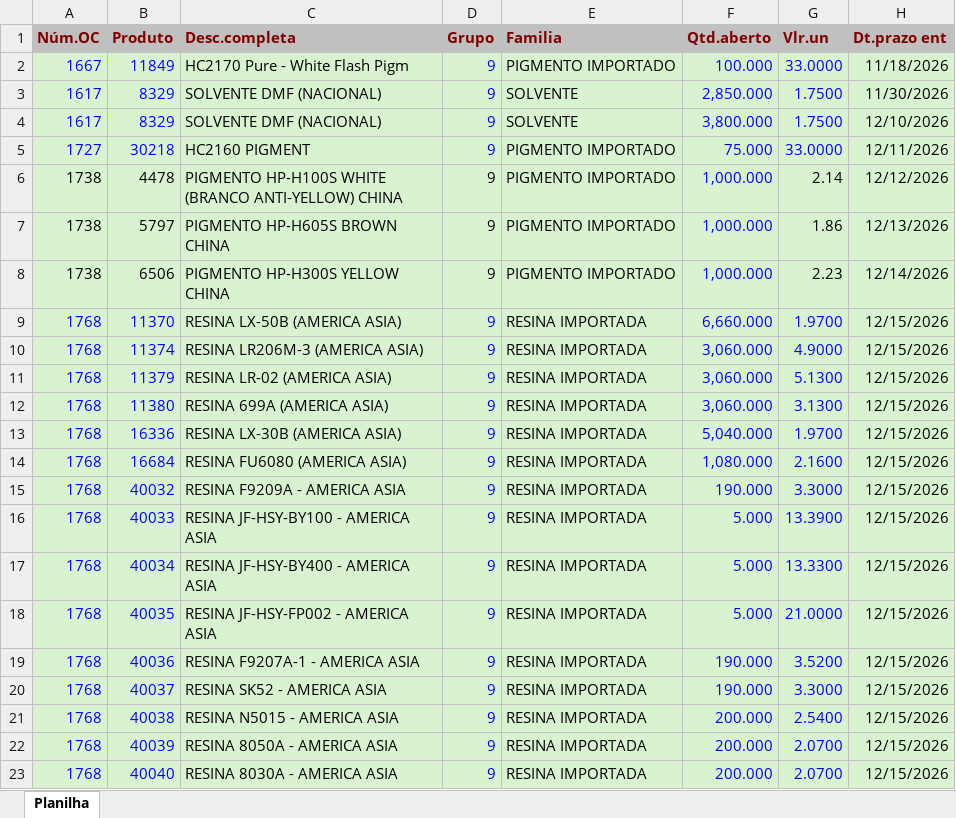
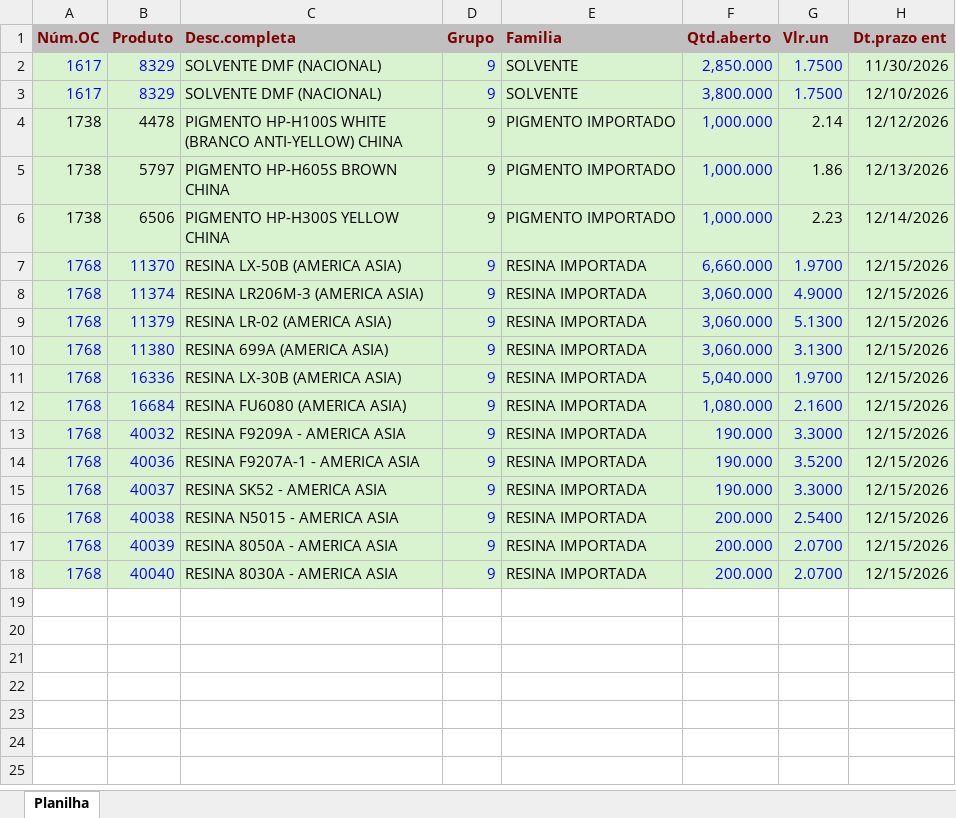
Before and after one commit to afbertuolsmart/QUIMICOS-ANALISE, an Excel workbook: data-source/COMPRASQUIMICOS.xlsx, sheet Planilha, drawn as a sheet; values as stored, in another font and other column widths than the file's, no borders; the diff names each change by its address in the sheet, - before the commit and + after, or states it on an @@ line.

```diff
--- a/data-source/COMPRASQUIMICOS.xlsx (sheet Planilha)
+++ b/data-source/COMPRASQUIMICOS.xlsx (sheet Planilha)
-row 2: 1667 | 11849 | HC2170 Pure - White Flash Pigm | 9 | PIGMENTO IMPORTADO | 100.000 | 33.0000 | 11/18/2026
-row 5: 1727 | 30218 | HC2160 PIGMENT | 9 | PIGMENTO IMPORTADO | 75.000 | 33.0000 | 12/11/2026
-row 16: 1768 | 40033 | RESINA JF-HSY-BY100 - AMERICA ASIA | 9 | RESINA IMPORTADA | 5.000 | 13.3900 | 12/15/2026
-row 17: 1768 | 40034 | RESINA JF-HSY-BY400 - AMERICA ASIA | 9 | RESINA IMPORTADA | 5.000 | 13.3300 | 12/15/2026
-row 18: 1768 | 40035 | RESINA JF-HSY-FP002 - AMERICA ASIA | 9 | RESINA IMPORTADA | 5.000 | 21.0000 | 12/15/2026
```
Also changed, not shown: data-source/COMPRAQUIMICOSPARAGUAI.xlsx, data-source/ESTOQUEQUIMICOS.xlsx, 7 other files.
